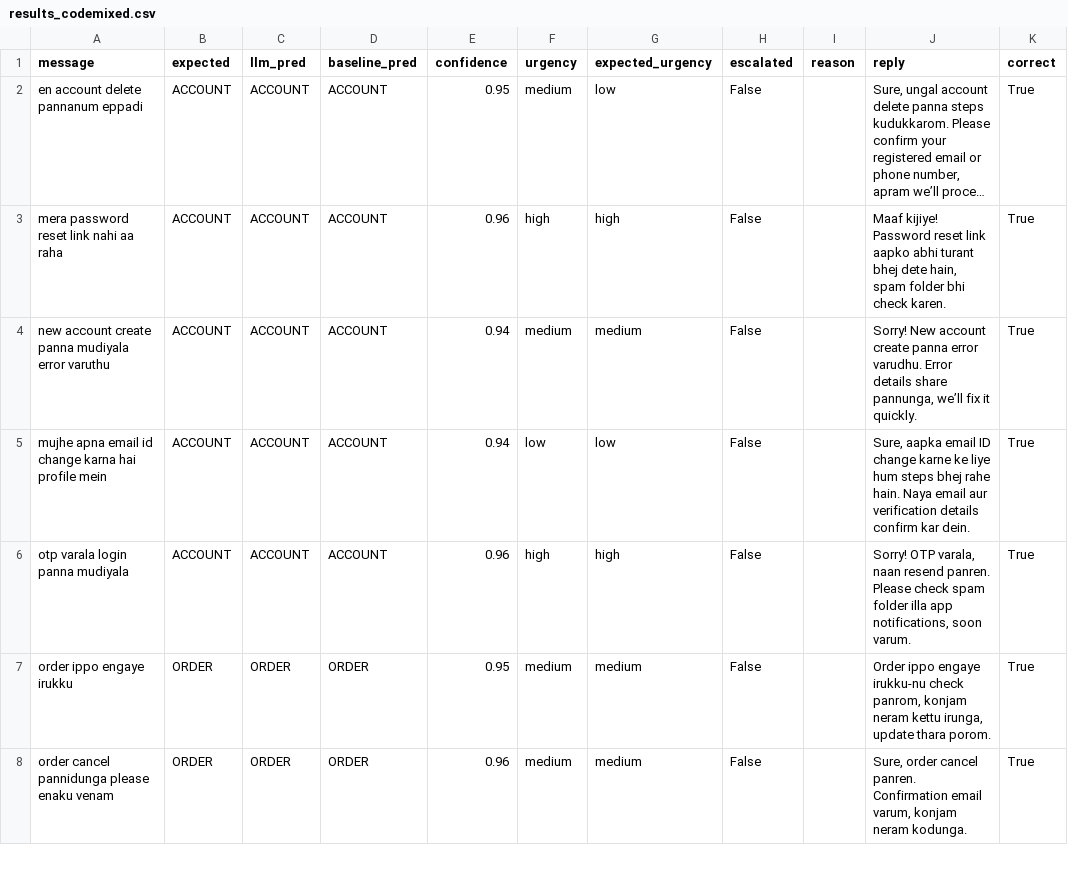
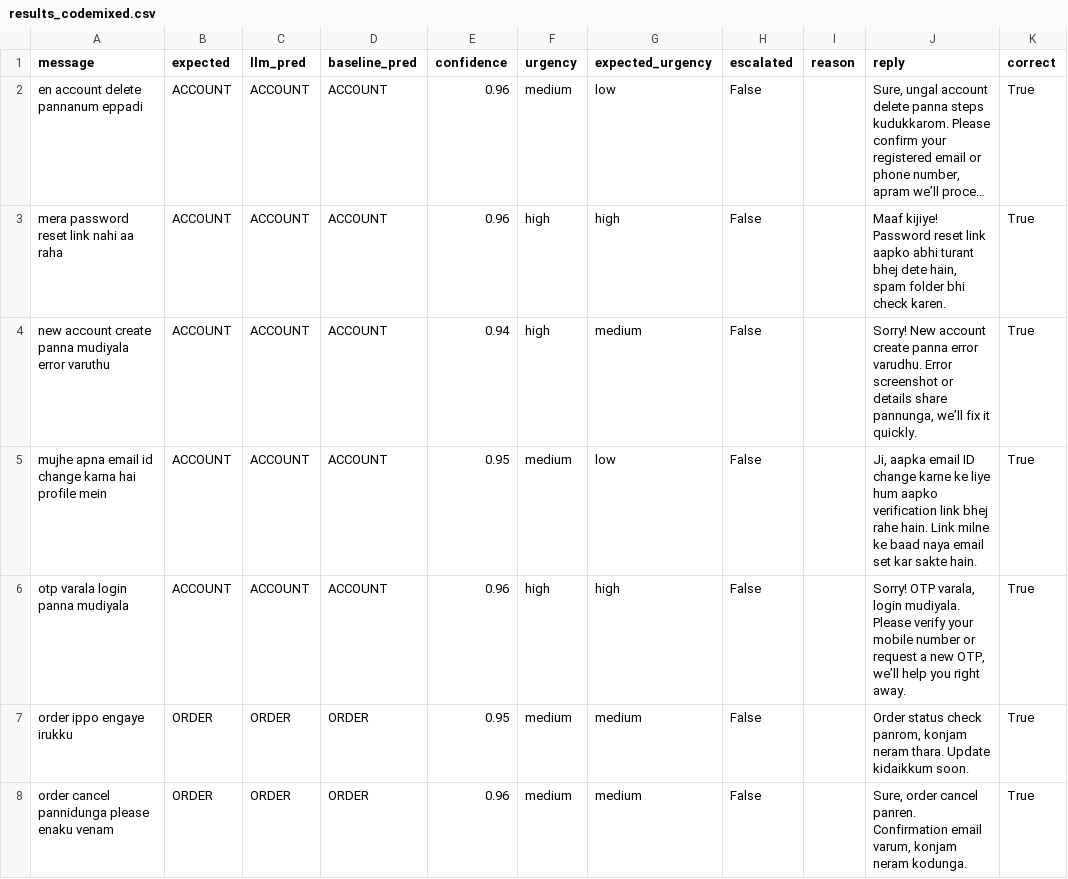
Before and after one commit to Ananya040906/Code-mixed-triage, a CSV file: results_codemixed.csv, drawn as a sheet; only a part is shown; long unchanged cells end in …; the diff covers the shown part only; the diff names each change by its address in the sheet, - before the commit and + after, or states it on an @@ line.

Commit message:
final evaluation results

```diff
--- a/results_codemixed.csv
+++ b/results_codemixed.csv
-E2 (confidence): 0.95
+E2 (confidence): 0.96
-F4 (urgency): medium
+F4 (urgency): high
-J4 (reply): …varudhu. Error details share…
+J4 (reply): …varudhu. Error screenshot or details share…
-E5 (confidence): 0.94
+E5 (confidence): 0.95
-F5 (urgency): low
+F5 (urgency): medium
-J5 (reply): Sure, aapka email ID change karne ke liye hum steps bhej rahe hain. Naya email aur verification details confirm kar dein.
+J5 (reply): Ji, aapka email ID change karne ke liye hum aapko verification link bhej rahe hain. Link milne ke baad naya email set kar sakte hain.
-J6 (reply): …OTP varala, naan resend panren. Please check spam folder illa app notifications, soon varum.
+J6 (reply): …OTP varala, login mudiyala. Please verify your mobile number or request a new OTP, we’ll help you right away.
-J7 (reply): Order ippo engaye irukku-nu check panrom, konjam neram kettu irunga, update thara porom.
+J7 (reply): Order status check panrom, konjam neram thara. Update kidaikkum soon.
```
Also changed, not shown: 39 edited cells elsewhere in this file, 5 other files.
